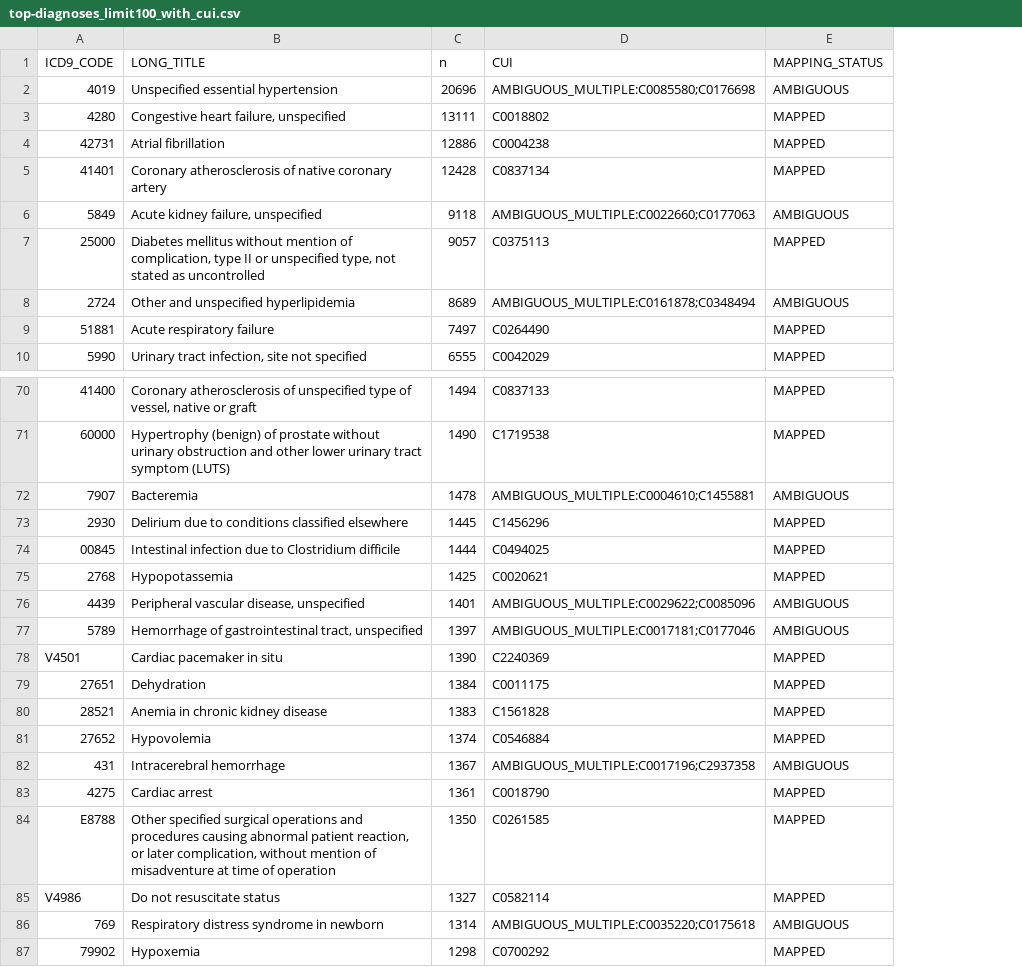
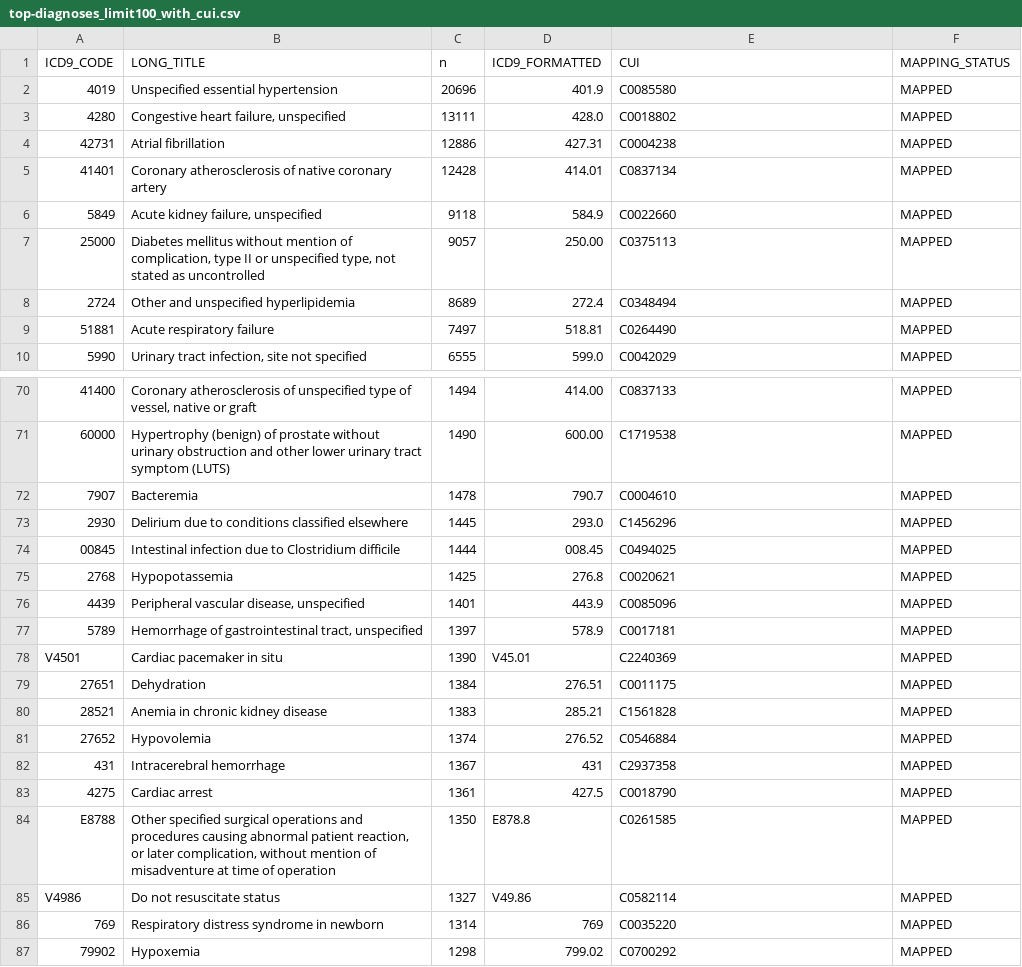
Before and after one commit to admeduardovieira/med-rag, a CSV file: synonyms/seed-items/filtered/w_cui_mapped/top-diagnoses_limit100_with_cui.csv, drawn as a sheet; only a part is shown, gaps mark what is left out; addresses are those after the commit; the diff covers the shown part only; the diff names each change by its address in the sheet, - before the commit and + after, or states it on an @@ line.

Commit message:
got procedures and diagnoses mapped w cui

```diff
--- a/synonyms/seed-items/filtered/w_cui_mapped/top-diagnoses_limit100_with_cui.csv
+++ b/synonyms/seed-items/filtered/w_cui_mapped/top-diagnoses_limit100_with_cui.csv
+column D (ICD9_FORMATTED), rows 2-10: 401.9 | 428.0 | 427.31 | 414.01 | 584.9 | 250.00 | 272.4 | 518.81 | 599.0; rows 70-87: 414.00 | 600.00 | 790.7 | 293.0 | 008.45 | 276.8 | 443.9 | 578.9 | V45.01 | 276.51 | 285.21 | 276.52 | 431 | 427.5 | E878.8 | V49.86 | 769 | 799.02
-E2 (CUI): AMBIGUOUS_MULTIPLE:C0085580;C0176698
+E2 (CUI): C0085580
-F2 (MAPPING_STATUS): AMBIGUOUS
+F2 (MAPPING_STATUS): MAPPED
-E6 (CUI): AMBIGUOUS_MULTIPLE:C0022660;C0177063
+E6 (CUI): C0022660
-F6 (MAPPING_STATUS): AMBIGUOUS
+F6 (MAPPING_STATUS): MAPPED
-E8 (CUI): AMBIGUOUS_MULTIPLE:C0161878;C0348494
+E8 (CUI): C0348494
-F8 (MAPPING_STATUS): AMBIGUOUS
+F8 (MAPPING_STATUS): MAPPED
-E72 (CUI): AMBIGUOUS_MULTIPLE:C0004610;C1455881
+E72 (CUI): C0004610
-F72 (MAPPING_STATUS): AMBIGUOUS
+F72 (MAPPING_STATUS): MAPPED
-E76 (CUI): AMBIGUOUS_MULTIPLE:C0029622;C0085096
+E76 (CUI): C0085096
-F76:F77 (MAPPING_STATUS): AMBIGUOUS
+F76:F77 (MAPPING_STATUS): MAPPED
-E77 (CUI): AMBIGUOUS_MULTIPLE:C0017181;C0177046
+E77 (CUI): C0017181
-E82 (CUI): AMBIGUOUS_MULTIPLE:C0017196;C2937358
+E82 (CUI): C2937358
-F82 (MAPPING_STATUS): AMBIGUOUS
+F82 (MAPPING_STATUS): MAPPED
-E86 (CUI): AMBIGUOUS_MULTIPLE:C0035220;C0175618
+E86 (CUI): C0035220
-F86 (MAPPING_STATUS): AMBIGUOUS
+F86 (MAPPING_STATUS): MAPPED
```
Also changed, not shown: 32 edited cells elsewhere in this file, 4 other files.
